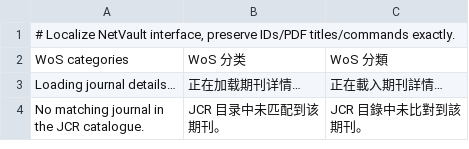
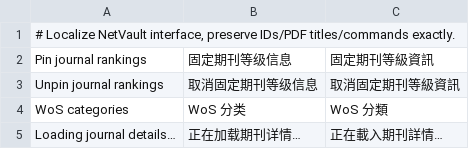
Before and after one commit to iihciyekub/netvault, a TSV file: packages/netvault-server/src/netvault_server/server/static/i18n-catalog.tsv, drawn as a sheet; only a part is shown; the shorter side is filled out with more unchanged rows; the diff names each change by its address in the sheet, - before the commit and + after, or states it on an @@ line.

Commit message:
feat: pin journal rankings on journal name click

```diff
--- a/packages/netvault-server/src/netvault_server/server/static/i18n-catalog.tsv
+++ b/packages/netvault-server/src/netvault_server/server/static/i18n-catalog.tsv
+row 2: Pin journal rankings | 固定期刊等级信息 | 固定期刊等級資訊
+row 3: Unpin journal rankings | 取消固定期刊等级信息 | 取消固定期刊等級資訊
```
Also changed, not shown: 5 other files.
